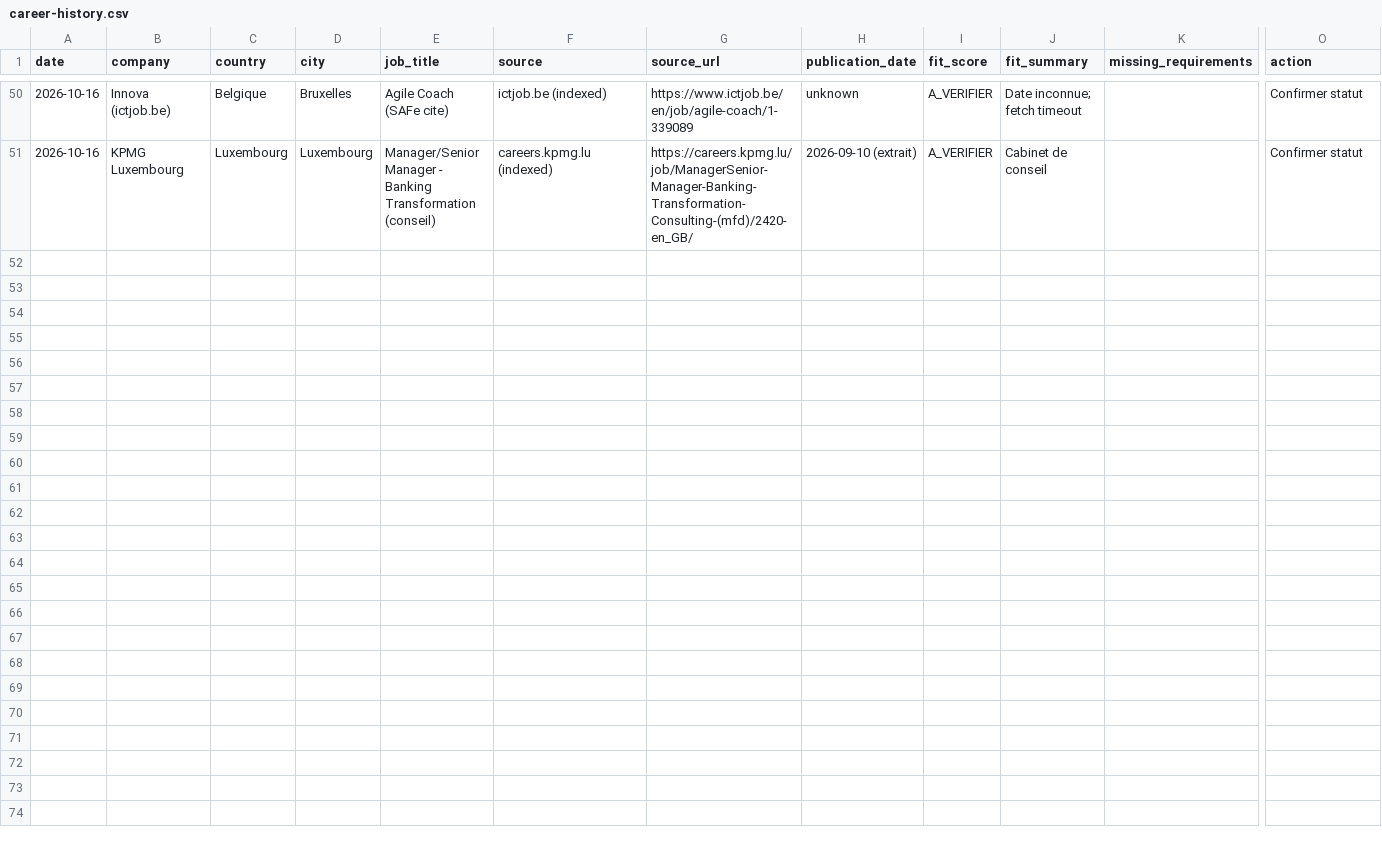
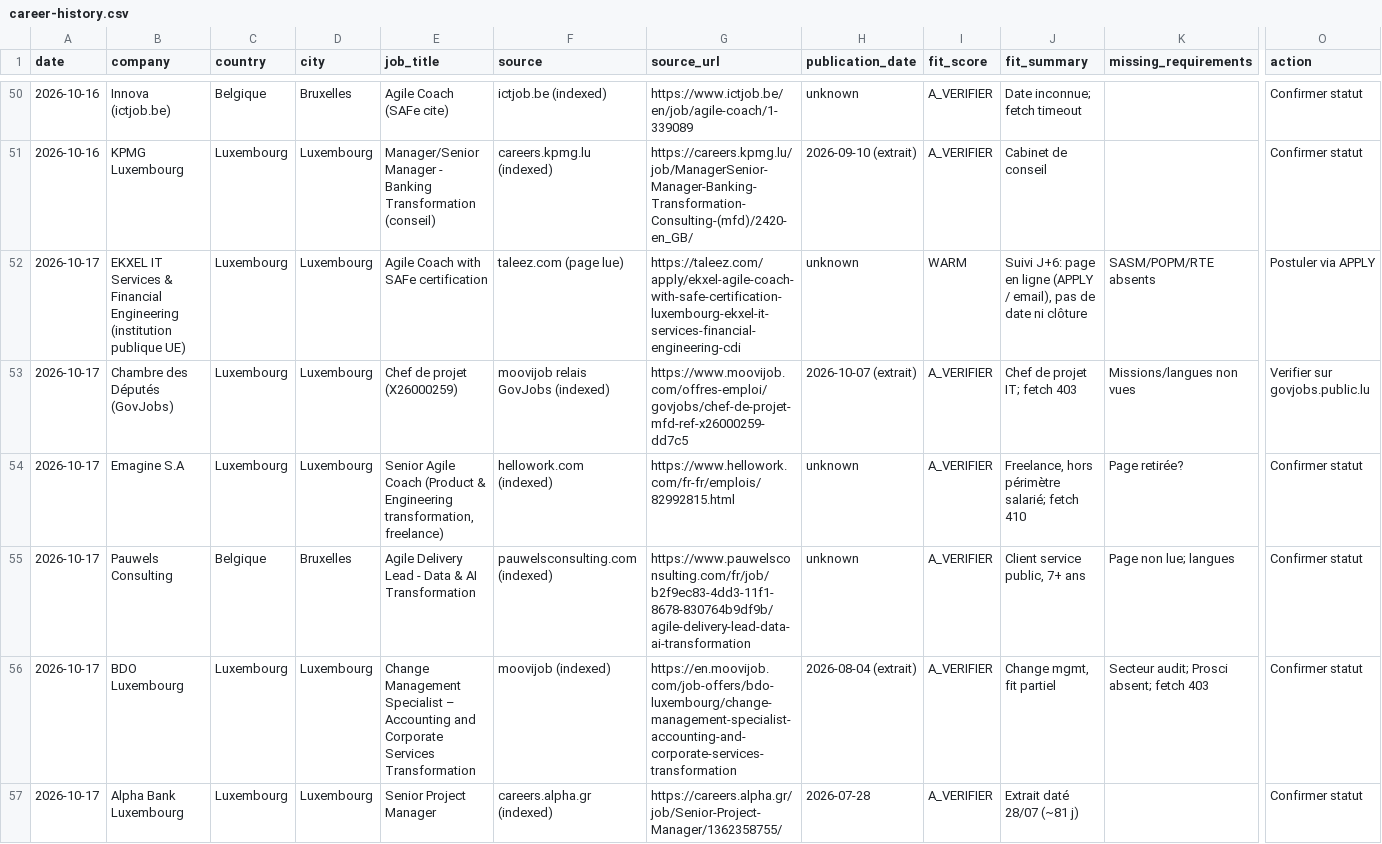
Before and after one commit to salimgomri/aigileBusinessHunter, a CSV file: career-history.csv, drawn as a sheet; only a part is shown, gaps mark what is left out; rows hold the shown columns only; the diff names each change by its address in the sheet, - before the commit and + after, or states it on an @@ line.

```diff
--- a/career-history.csv
+++ b/career-history.csv
+row 52: 2026-10-17 | EKXEL IT Services & Financial Engineering (institution publique UE) | Luxembourg | Luxembourg | Agile Coach with SAFe certification | taleez.com (page lue) | https://taleez.com/apply/ekxel-agile-coach-with-safe-certification-luxembourg-ekxel-it-services-financial-engineering-cdi | unknown | WARM | Suivi J+6: page en ligne (APPLY / email), pas de date ni clôture | SASM/POPM/RTE absents | Postuler via APPLY
+row 53: 2026-10-17 | Chambre des Députés (GovJobs) | Luxembourg | Luxembourg | Chef de projet (X26000259) | moovijob relais GovJobs (indexed) | https://www.moovijob.com/offres-emploi/govjobs/chef-de-projet-mfd-ref-x26000259-dd7c5 | 2026-10-07 (extrait) | A_VERIFIER | Chef de projet IT; fetch 403 | Missions/langues non vues | Verifier sur govjobs.public.lu
+row 54: 2026-10-17 | Emagine S.A | Luxembourg | Luxembourg | Senior Agile Coach (Product & Engineering transformation, freelance) | hellowork.com (indexed) | https://www.hellowork.com/fr-fr/emplois/82992815.html | unknown | A_VERIFIER | Freelance, hors périmètre salarié; fetch 410 | Page retirée? | Confirmer statut
+row 55: 2026-10-17 | Pauwels Consulting | Belgique | Bruxelles | Agile Delivery Lead - Data & AI Transformation | pauwelsconsulting.com (indexed) | https://www.pauwelsconsulting.com/fr/job/b2f9ec83-4dd3-11f1-8678-830764b9df9b/agile-delivery-lead-data-ai-transformation | unknown | A_VERIFIER | Client service public, 7+ ans | Page non lue; langues | Confirmer statut
+row 56: 2026-10-17 | BDO Luxembourg | Luxembourg | Luxembourg | Change Management Specialist – Accounting and Corporate Services Transformation | moovijob (indexed) | https://en.moovijob.com/job-offers/bdo-luxembourg/change-management-specialist-accounting-and-corporate-services-transformation | 2026-08-04 (extrait) | A_VERIFIER | Change mgmt, fit partiel | Secteur audit; Prosci absent; fetch 403 | Confirmer statut
+row 57: 2026-10-17 | Alpha Bank Luxembourg | Luxembourg | Luxembourg | Senior Project Manager | careers.alpha.gr (indexed) | https://careers.alpha.gr/job/Senior-Project-Manager/1362358755/ | 2026-07-28 | A_VERIFIER | Extrait daté 28/07 (~81 j) |  | Confirmer statut
```
Also changed, not shown: 2 other files.
